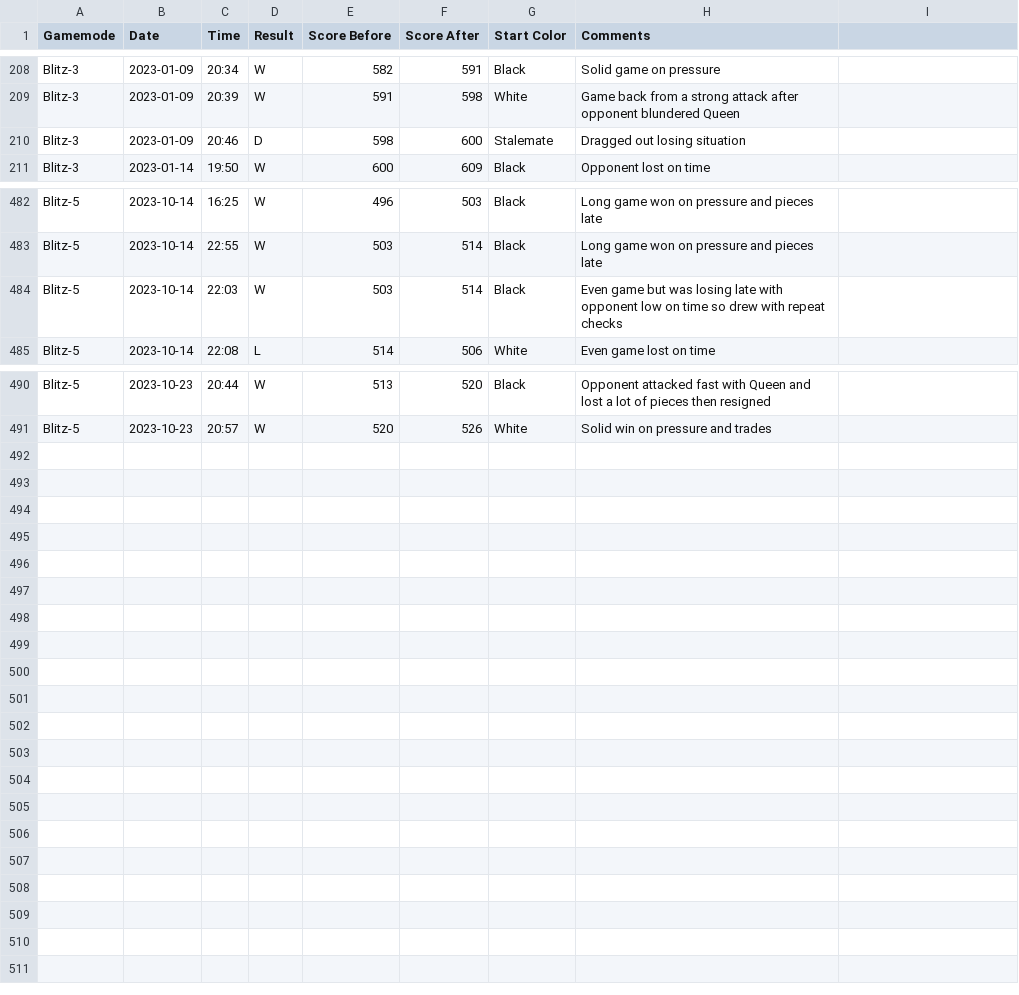
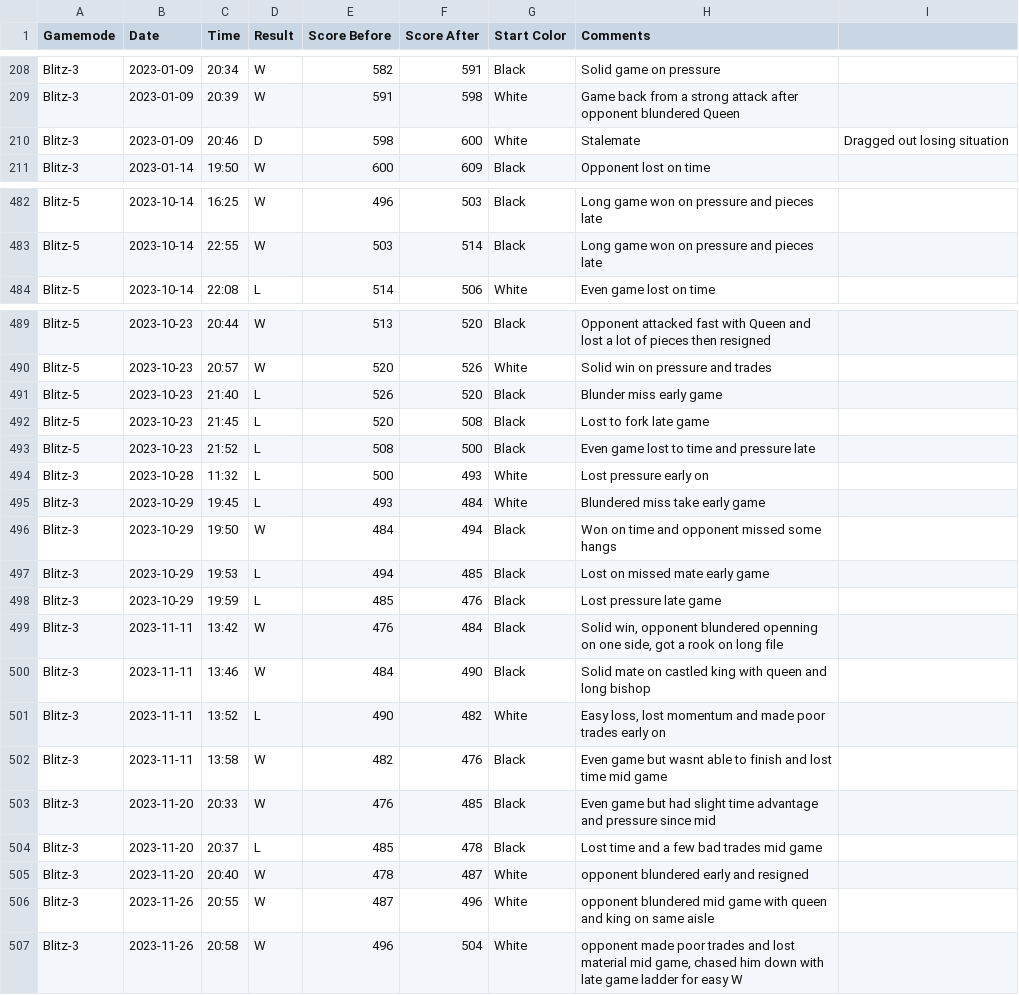
Before and after one commit to JPawlikowski/Chess_Tracking, a CSV file: ChessTracker_04212023.csv, drawn as a sheet; only a part is shown, gaps mark what is left out; the diff covers the shown part only.

Commit message:
chess games updated

```diff
--- a/ChessTracker_04212023.csv
+++ b/ChessTracker_04212023.csv
@@ -209,3 +209,3 @@ Blitz-3,2023-01-09,20:34,W,582,591,Black,Solid game on pressure
 Blitz-3,2023-01-09,20:39,W,591,598,White,Game back from a strong attack after opponent blundered Queen
-Blitz-3,2023-01-09,20:46,D,598,600,Stalemate,Dragged out losing situation
+Blitz-3,2023-01-09,20:46,D,598,600,White,Stalemate,Dragged out losing situation
 Blitz-3,2023-01-14,19:50,W,600,609,Black,Opponent lost on time
@@ -483,3 +483,2 @@ Blitz-5,2023-10-14,16:25,W,496,503,Black,"Long game won on pressure and pieces l
 Blitz-5,2023-10-14,22:55,W,503,514,Black,"Long game won on pressure and pieces late"
-Blitz-5,2023-10-14,22:03,W,503,514,Black,"Even game but was losing late with opponent low on time so drew with repeat checks"
 Blitz-5,2023-10-14,22:08,L,514,506,White,"Even game lost on time"
@@ -491 +490,18 @@ Blitz-5,2023-10-23,20:44,W,513,520,Black,"Opponent attacked fast with Queen and
 Blitz-5,2023-10-23,20:57,W,520,526,White,"Solid win on pressure and trades"
+Blitz-5,2023-10-23,21:40,L,526,520,Black,"Blunder miss early game"
+Blitz-5,2023-10-23,21:45,L,520,508,Black,"Lost to fork late game"
+Blitz-5,2023-10-23,21:52,L,508,500,Black,"Even game lost to time and pressure late"
+Blitz-3,2023-10-28,11:32,L,500,493,White,"Lost pressure early on"
+Blitz-3,2023-10-29,19:45,L,493,484,White,"Blundered miss take early game"
+Blitz-3,2023-10-29,19:50,W,484,494,Black,"Won on time and opponent missed some hangs"
+Blitz-3,2023-10-29,19:53,L,494,485,Black,"Lost on missed mate early game"
+Blitz-3,2023-10-29,19:59,L,485,476,Black,"Lost pressure late game"
+Blitz-3,2023-11-11,13:42,W,476,484,Black,"Solid win, opponent blundered openning on one side, got a rook on long file"
+Blitz-3,2023-11-11,13:46,W,484,490,Black,"Solid mate on castled king with queen and long bishop"
+Blitz-3,2023-11-11,13:52,L,490,482,White,"Easy loss, lost momentum and made poor trades early on"
+Blitz-3,2023-11-11,13:58,W,482,476,Black,"Even game but wasnt able to finish and lost time mid game"
+Blitz-3,2023-11-20,20:33,W,476,485,Black,"Even game but had slight time advantage and pressure since mid"
+Blitz-3,2023-11-20,20:37,L,485,478,Black,"Lost time and a few bad trades mid game"
+Blitz-3,2023-11-20,20:40,W,478,487,White,"opponent blundered early and resigned"
+Blitz-3,2023-11-26,20:55,W,487,496,White,"opponent blundered mid game with queen and king on same aisle"
+Blitz-3,2023-11-26,20:58,W,496,504,White,"opponent made poor trades and lost material mid game, chased him down with late game ladder for easy W"
```
Also changed, not shown: 1 edited cell elsewhere in this file.
